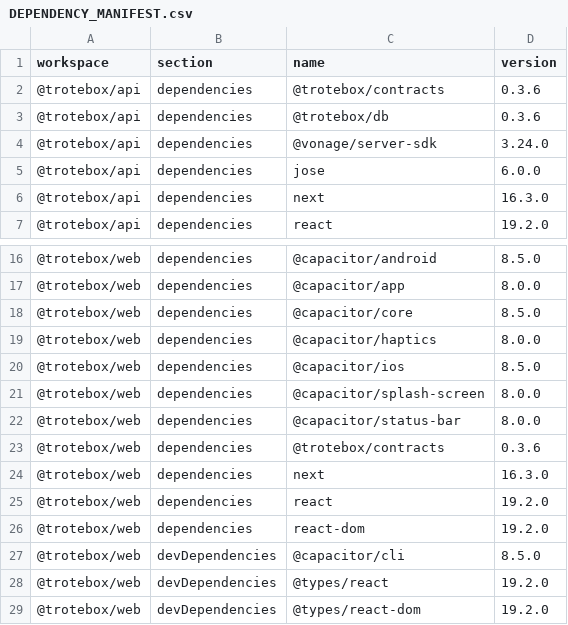
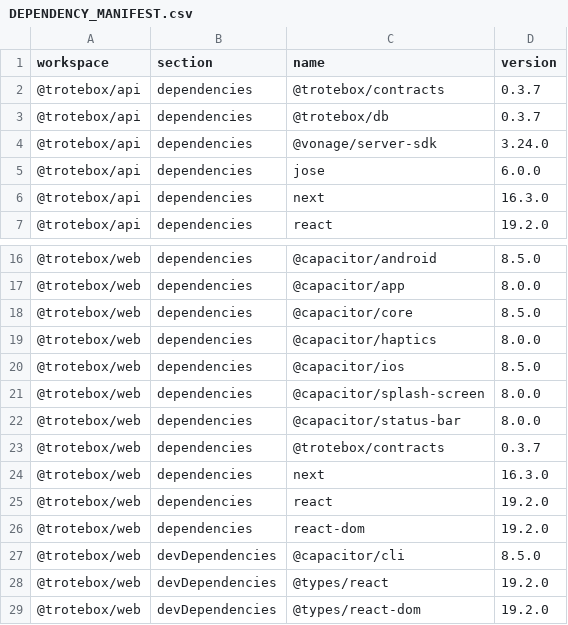
Before and after one commit to Wpersoli/trotebox, a CSV file: DEPENDENCY_MANIFEST.csv, drawn as a sheet; only a part is shown, gaps mark what is left out.

```diff
--- a/DEPENDENCY_MANIFEST.csv
+++ b/DEPENDENCY_MANIFEST.csv
@@ -1,4 +1,4 @@
 workspace,section,name,version
-"@trotebox/api","dependencies","@trotebox/contracts","0.3.6"
-"@trotebox/api","dependencies","@trotebox/db","0.3.6"
+"@trotebox/api","dependencies","@trotebox/contracts","0.3.7"
+"@trotebox/api","dependencies","@trotebox/db","0.3.7"
 "@trotebox/api","dependencies","@vonage/server-sdk","3.24.0"
@@ -22,3 +22,3 @@ workspace,section,name,version
 "@trotebox/web","dependencies","@capacitor/status-bar","8.0.0"
-"@trotebox/web","dependencies","@trotebox/contracts","0.3.6"
+"@trotebox/web","dependencies","@trotebox/contracts","0.3.7"
 "@trotebox/web","dependencies","next","16.3.0"
```
Also changed, not shown: SOURCE_MANIFEST.csv, 45 other files.
